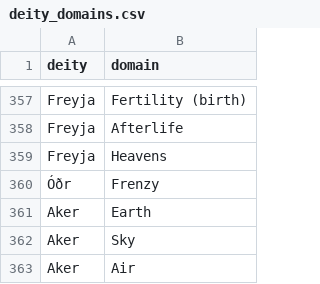
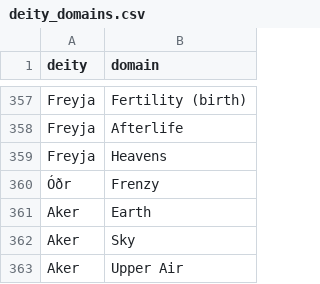
Before and after one commit to samuelssnider/gods_and_legends, a CSV file: db/data/deity_domains.csv, drawn as a sheet; only a part is shown, gaps mark what is left out.

```diff
--- a/db/data/deity_domains.csv
+++ b/db/data/deity_domains.csv
@@ -362,2 +362,2 @@ Aker,Earth
 Aker,Sky
-Aker,Air
+Aker,Upper Air
```
Also changed, not shown: 1 other file.
